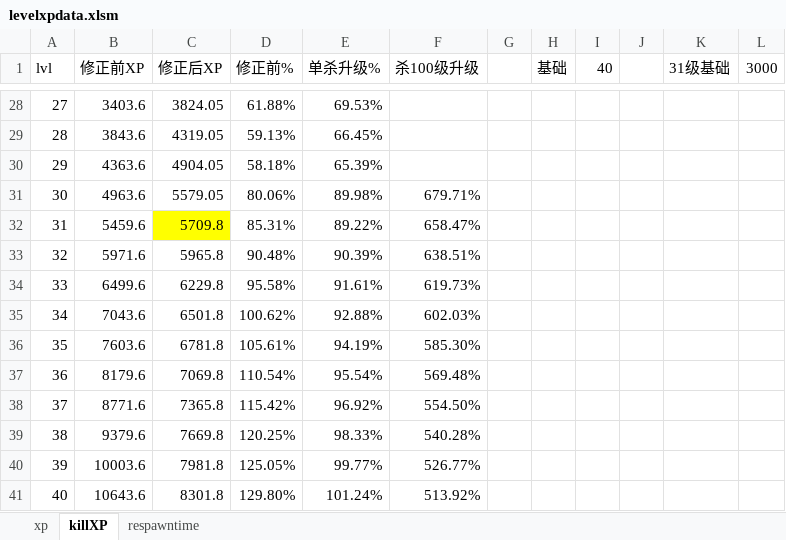
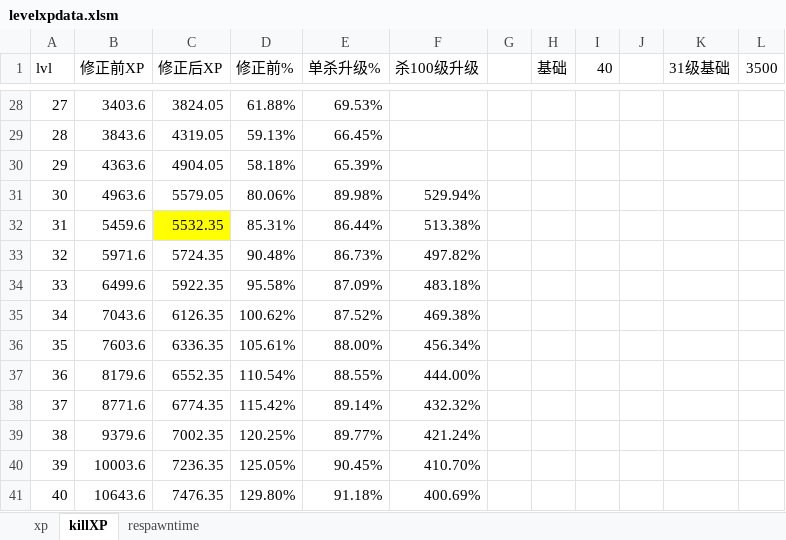
Before and after one commit to windy10v10ai/game, an Excel workbook: .tool/levelxpdata.xlsm, sheet killXP, drawn as a sheet; only a part is shown, gaps mark what is left out; values as stored, in another font and other column widths than the file's, no borders; charts and pictures not drawn; the diff covers the shown part only; the diff names each change by its address in the sheet, - before the commit and + after, or states it on an @@ line.

Commit message:
balance kill xp and respawn time
Former-commit-id: fe348b0dc3f9aa49624c785382521fc5584c7588

```diff
--- a/.tool/levelxpdata.xlsm (sheet killXP)
+++ b/.tool/levelxpdata.xlsm (sheet killXP)
-L1: 3000
+L1: 3500
-F31 (杀100级升级): 679.71%
+F31 (杀100级升级): 529.94%
-C32 (修正后XP): 5709.8
+C32 (修正后XP): 5532.35
-E32 (单杀升级%): 89.22%
+E32 (单杀升级%): 86.44%
-F32 (杀100级升级): 658.47%
+F32 (杀100级升级): 513.38%
-C33 (修正后XP): 5965.8
+C33 (修正后XP): 5724.35
-E33 (单杀升级%): 90.39%
+E33 (单杀升级%): 86.73%
-F33 (杀100级升级): 638.51%
+F33 (杀100级升级): 497.82%
-C34 (修正后XP): 6229.8
+C34 (修正后XP): 5922.35
-E34 (单杀升级%): 91.61%
+E34 (单杀升级%): 87.09%
-F34 (杀100级升级): 619.73%
+F34 (杀100级升级): 483.18%
-C35 (修正后XP): 6501.8
+C35 (修正后XP): 6126.35
-E35 (单杀升级%): 92.88%
+E35 (单杀升级%): 87.52%
-F35 (杀100级升级): 602.03%
+F35 (杀100级升级): 469.38%
-C36 (修正后XP): 6781.8
+C36 (修正后XP): 6336.35
-E36 (单杀升级%): 94.19%
+E36 (单杀升级%): 88.00%
-F36 (杀100级升级): 585.30%
+F36 (杀100级升级): 456.34%
-C37 (修正后XP): 7069.8
+C37 (修正后XP): 6552.35
-E37 (单杀升级%): 95.54%
+E37 (单杀升级%): 88.55%
-F37 (杀100级升级): 569.48%
+F37 (杀100级升级): 444.00%
-C38 (修正后XP): 7365.8
+C38 (修正后XP): 6774.35
-E38 (单杀升级%): 96.92%
+E38 (单杀升级%): 89.14%
-F38 (杀100级升级): 554.50%
+F38 (杀100级升级): 432.32%
-C39 (修正后XP): 7669.8
+C39 (修正后XP): 7002.35
-E39 (单杀升级%): 98.33%
+E39 (单杀升级%): 89.77%
-F39 (杀100级升级): 540.28%
+F39 (杀100级升级): 421.24%
-C40 (修正后XP): 7981.8
+C40 (修正后XP): 7236.35
-E40 (单杀升级%): 99.77%
+E40 (单杀升级%): 90.45%
-F40 (杀100级升级): 526.77%
+F40 (杀100级升级): 410.70%
-C41 (修正后XP): 8301.8
+C41 (修正后XP): 7476.35
-E41 (单杀升级%): 101.24%
+E41 (单杀升级%): 91.18%
-F41 (杀100级升级): 513.92%
+F41 (杀100级升级): 400.69%
```
Also changed, not shown: 179 edited cells elsewhere in this sheet, sheet respawntime, charts or pictures, 1 other file.
